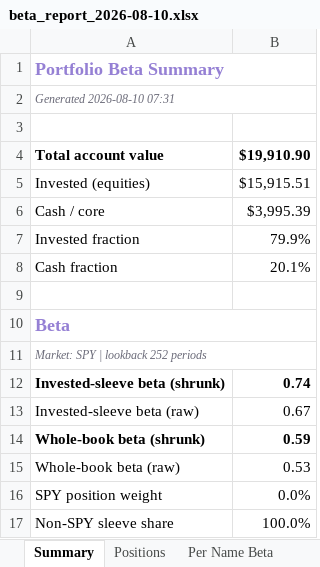
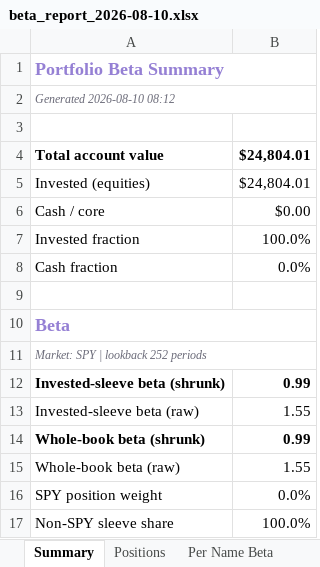
Before and after one commit to terenceobrien/Investment-Operator, an Excel workbook: risk/beta_report_2026-08-10.xlsx, sheet Summary, drawn as a sheet; values as stored, in another font and other column widths than the file's, no borders; the diff names each change by its address in the sheet, - before the commit and + after, or states it on an @@ line.

```diff
--- a/risk/beta_report_2026-08-10.xlsx (sheet Summary)
+++ b/risk/beta_report_2026-08-10.xlsx (sheet Summary)
-A2: Generated 2026-08-10 07:31
+A2: Generated 2026-08-10 08:12
-B4: $19,910.90
+B4: $24,804.01
-B5: $15,915.51
+B5: $24,804.01
-B6: $3,995.39
+B6: $0.00
-B7: 79.9%
+B7: 100.0%
-B8: 20.1%
+B8: 0.0%
-B12: 0.74
+B12: 0.99
-B13: 0.67
+B13: 1.55
-B14: 0.59
+B14: 0.99
-B15: 0.53
+B15: 1.55
```
Also changed, not shown: sheet Per Name Beta, sheet Positions, 20 other files.
